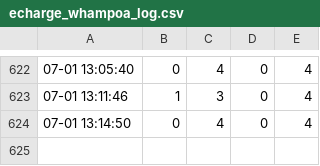
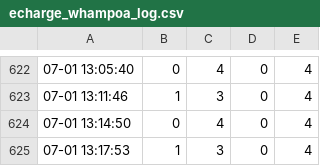
Before and after one commit to wongtszhowth/echarge, a CSV file: echarge_whampoa_log.csv, drawn as a sheet; only a part is shown, gaps mark what is left out.

Commit message:
Automated log update

```diff
--- a/echarge_whampoa_log.csv
+++ b/echarge_whampoa_log.csv
@@ -624 +624,2 @@
 07-01 13:14:50,0,4,0,4
+07-01 13:17:53,1,3,0,4
```
